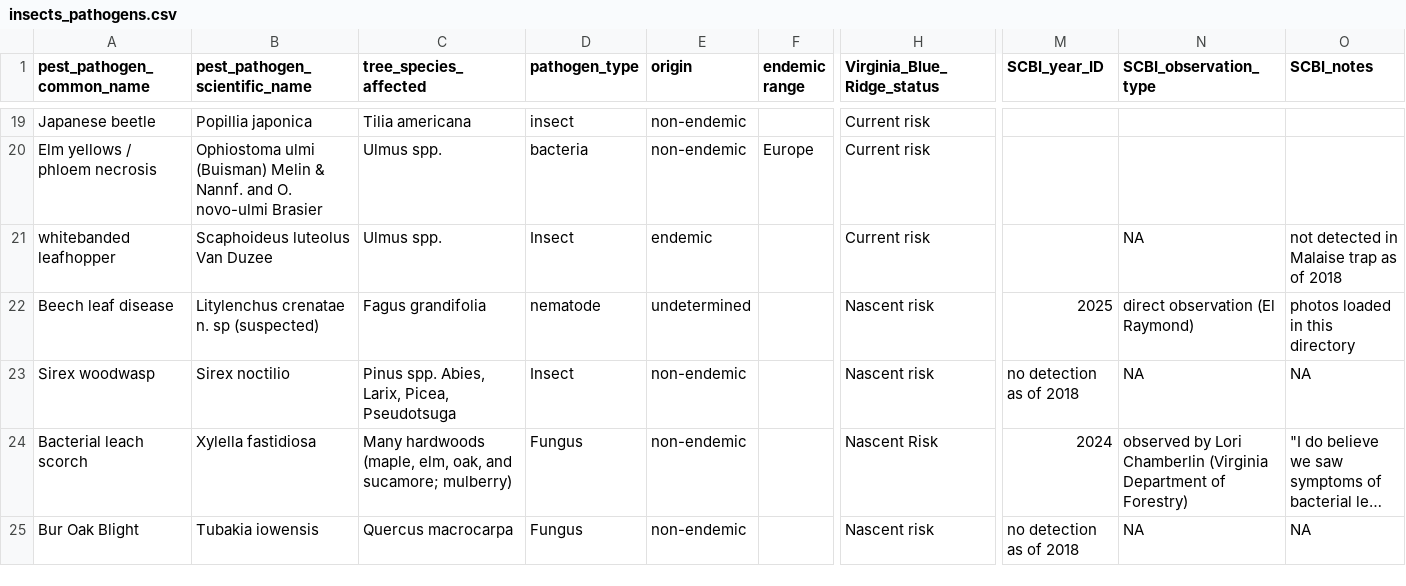
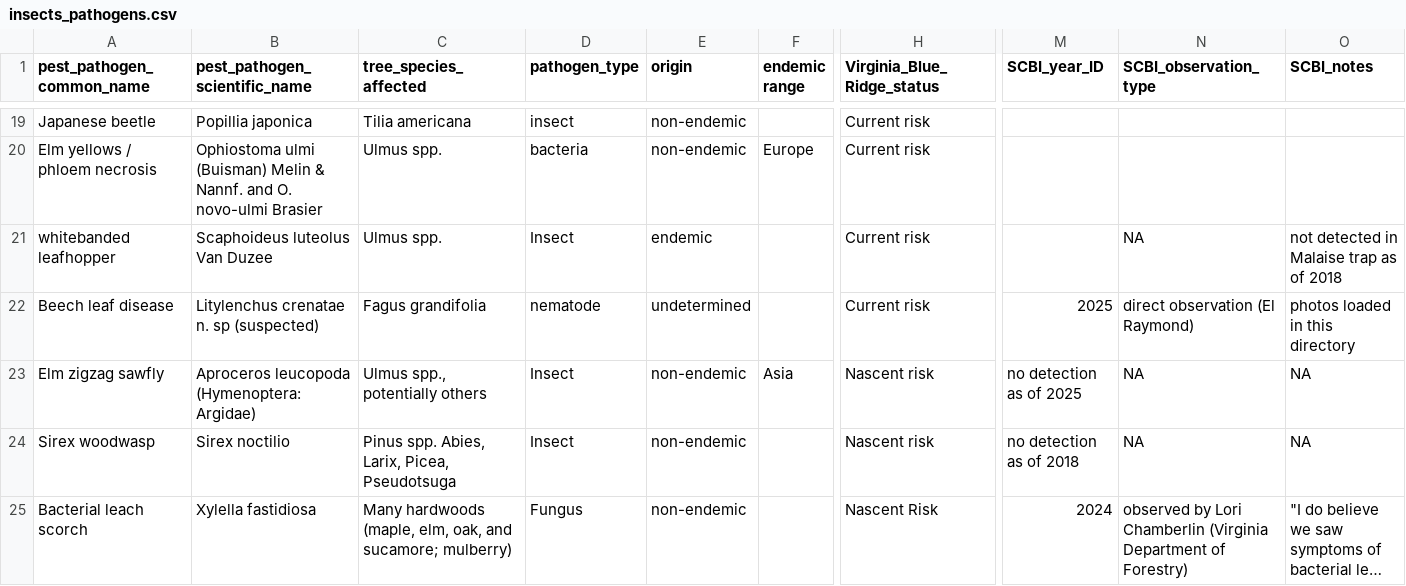
Before and after one commit to SCBI-ForestGEO/SCBI-ForestGEO-Data, a CSV file: species_lists/insects_pathogens/insects_pathogens.csv, drawn as a sheet; only a part is shown, gaps mark what is left out; the shorter side is filled out with more unchanged rows; long unchanged cells end in …; rows hold the shown columns only; the diff names each change by its address in the sheet, - before the commit and + after, or states it on an @@ line.

Commit message:
Update insects_pathogens.csv

```diff
--- a/species_lists/insects_pathogens/insects_pathogens.csv
+++ b/species_lists/insects_pathogens/insects_pathogens.csv
-H22 (Virginia_Blue_Ridge_status): Nascent risk
+H22 (Virginia_Blue_Ridge_status): Current risk
+row 23: Elm zigzag sawfly | Aproceros leucopoda (Hymenoptera: Argidae) | Ulmus spp., potentially others | Insect | non-endemic | Asia | Nascent risk | no detection as of 2025 | NA | NA
```
